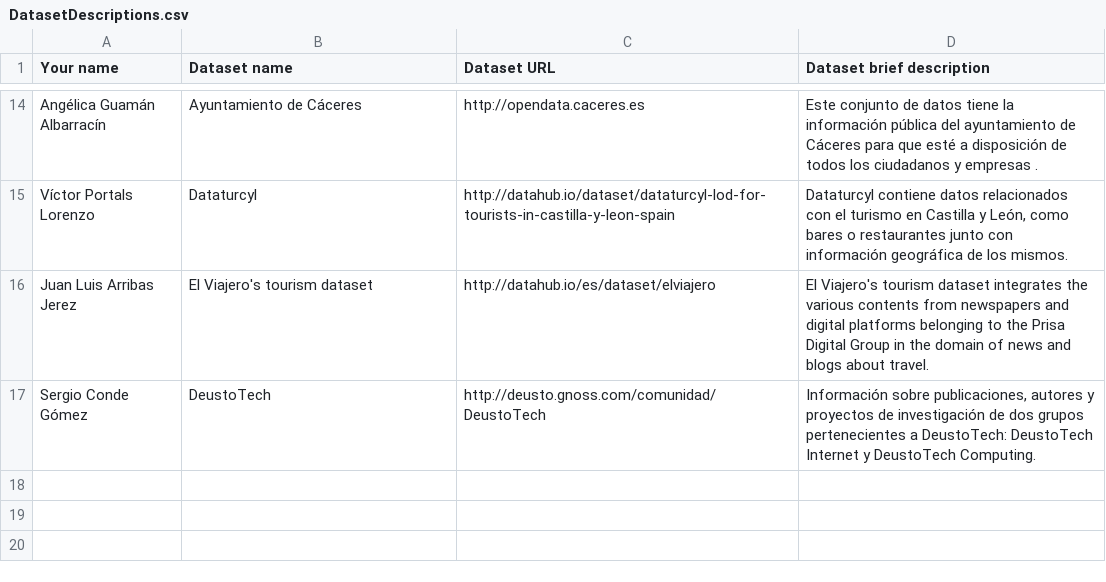
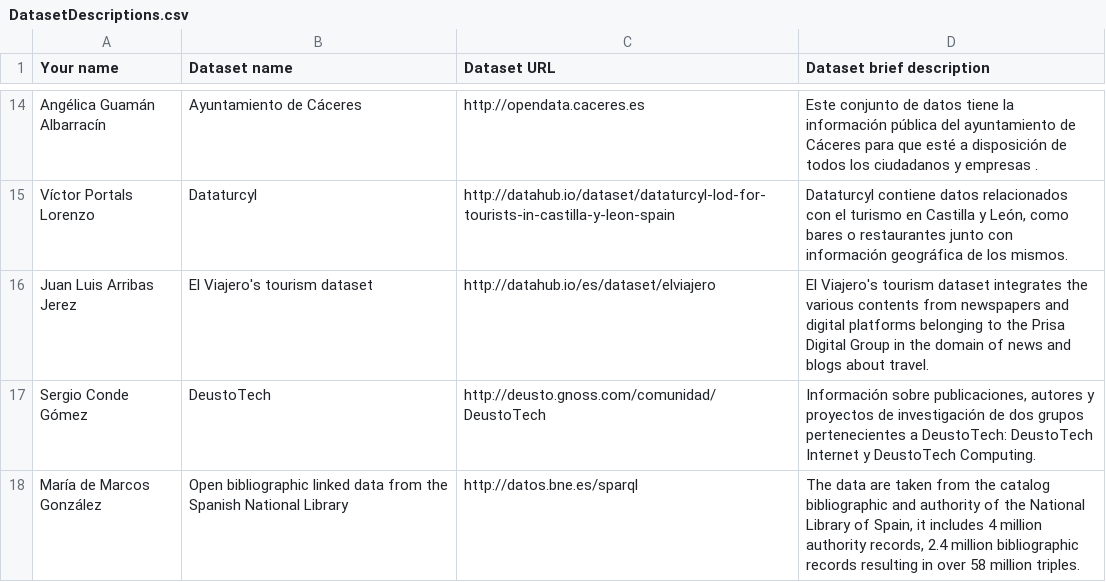
Before and after one commit to FacultadInformatica-LinkedData/Curso2014-2015, a CSV file: Assignment1/DatasetDescriptions.csv, drawn as a sheet; only a part is shown, gaps mark what is left out; the diff names each change by its address in the sheet, - before the commit and + after, or states it on an @@ line.

Commit message:
Solved conflict on file

```diff
--- a/Assignment1/DatasetDescriptions.csv
+++ b/Assignment1/DatasetDescriptions.csv
+row 18: María de Marcos González | Open bibliographic linked data from the Spanish National Library | http://datos.bne.es/sparql | The data are taken from the catalog bibliographic and authority of the National Library of Spain, it includes 4 million authority records, 2.4 million bibliographic records resulting in over 58 million triples.
```
